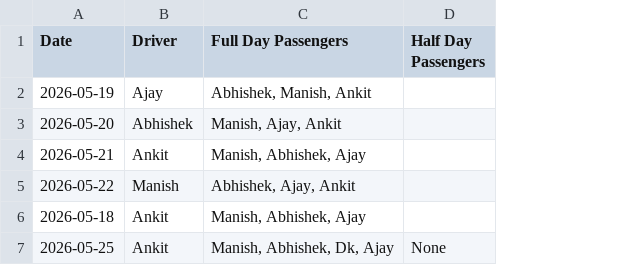
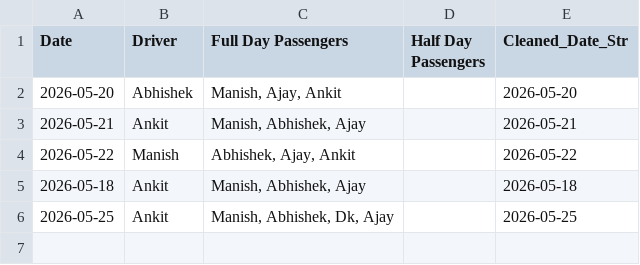
Before and after one commit to manishtripathiirman-collab/carpool-app, a CSV file: carpool_logs.csv, drawn as a sheet; removed rows and columns are numbered as before the commit, all else as after; the diff names each change by its address in the sheet, - before the commit and + after, or states it on an @@ line.

Commit message:
Admin Purged Commute: 2026-05-19

```diff
--- a/carpool_logs.csv
+++ b/carpool_logs.csv
+column E (Cleaned_Date_Str), rows 2-6: 2026-05-20 | 2026-05-21 | 2026-05-22 | 2026-05-18 | 2026-05-25
-row 2: 2026-05-19 | Ajay | Abhishek, Manish, Ankit
-D6 (Half Day Passengers): None
+D6 (Half Day Passengers): (empty)
```
